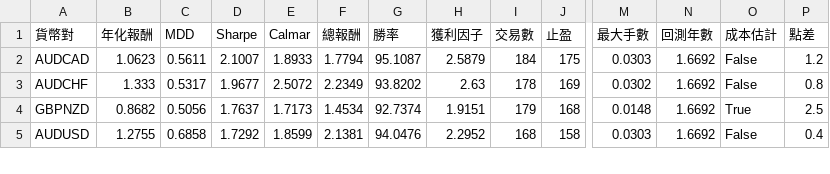
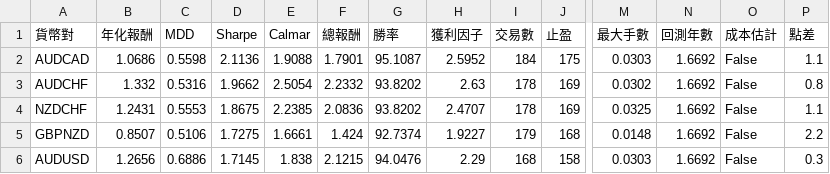
Before and after one commit to evan7646-cloud/bollinger_meanreversion_equities, a CSV file: docs/fx_top8_performance.csv, drawn as a sheet; only a part is shown, gaps mark what is left out; addresses are those after the commit; rows hold the shown columns only; the diff covers the shown part only; the diff names each change by its address in the sheet, - before the commit and + after, or states it on an @@ line.

```diff
--- a/docs/fx_top8_performance.csv
+++ b/docs/fx_top8_performance.csv
-B2 (年化報酬): 1.0623
+B2 (年化報酬): 1.0686
-C2 (MDD): 0.5611
+C2 (MDD): 0.5598
-D2 (Sharpe): 2.1007
+D2 (Sharpe): 2.1136
-E2 (Calmar): 1.8933
+E2 (Calmar): 1.9088
-F2 (總報酬): 1.7794
+F2 (總報酬): 1.7901
-H2 (獲利因子): 2.5879
+H2 (獲利因子): 2.5952
-P2 (點差): 1.2
+P2 (點差): 1.1
-B3 (年化報酬): 1.333
+B3 (年化報酬): 1.332
-C3 (MDD): 0.5317
+C3 (MDD): 0.5316
-D3 (Sharpe): 1.9677
+D3 (Sharpe): 1.9662
-E3 (Calmar): 2.5072
+E3 (Calmar): 2.5054
-F3 (總報酬): 2.2349
+F3 (總報酬): 2.2332
+row 4: NZDCHF | 1.2431 | 0.5553 | 1.8675 | 2.2385 | 2.0836 | 93.8202 | 2.4707 | 178 | 169 | 0.0325 | 1.6692 | False | 1.1
-B5 (年化報酬): 0.8682
+B5 (年化報酬): 0.8507
-C5 (MDD): 0.5056
+C5 (MDD): 0.5106
-D5 (Sharpe): 1.7637
+D5 (Sharpe): 1.7275
-E5 (Calmar): 1.7173
+E5 (Calmar): 1.6661
-F5 (總報酬): 1.4534
+F5 (總報酬): 1.424
-H5 (獲利因子): 1.9151
+H5 (獲利因子): 1.9227
-O5 (成本估計): True
+O5 (成本估計): False
-P5 (點差): 2.5
+P5 (點差): 2.2
-B6 (年化報酬): 1.2755
+B6 (年化報酬): 1.2656
-C6 (MDD): 0.6858
+C6 (MDD): 0.6886
-D6 (Sharpe): 1.7292
+D6 (Sharpe): 1.7145
-E6 (Calmar): 1.8599
+E6 (Calmar): 1.838
-F6 (總報酬): 2.1381
+F6 (總報酬): 2.1215
-H6 (獲利因子): 2.2952
+H6 (獲利因子): 2.29
-P6 (點差): 0.4
+P6 (點差): 0.3
```
Also changed, not shown: 1 removed row and 37 edited cells elsewhere in this file, docs/fx_trade_log.csv, fx_28pairs_scan_results.csv, 7 other files.
